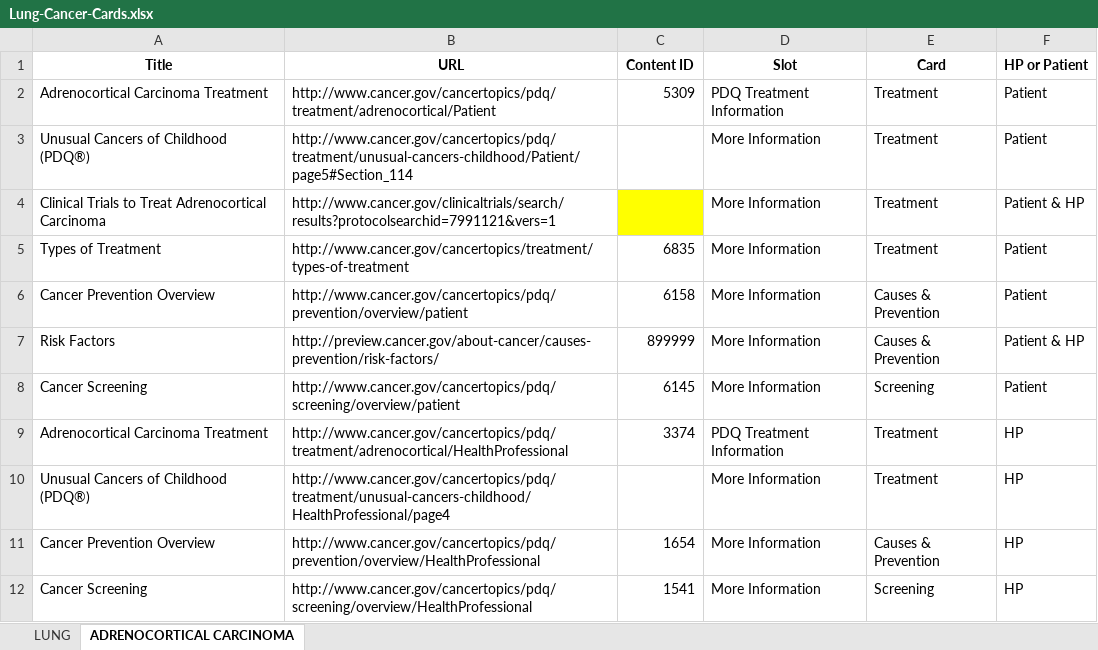
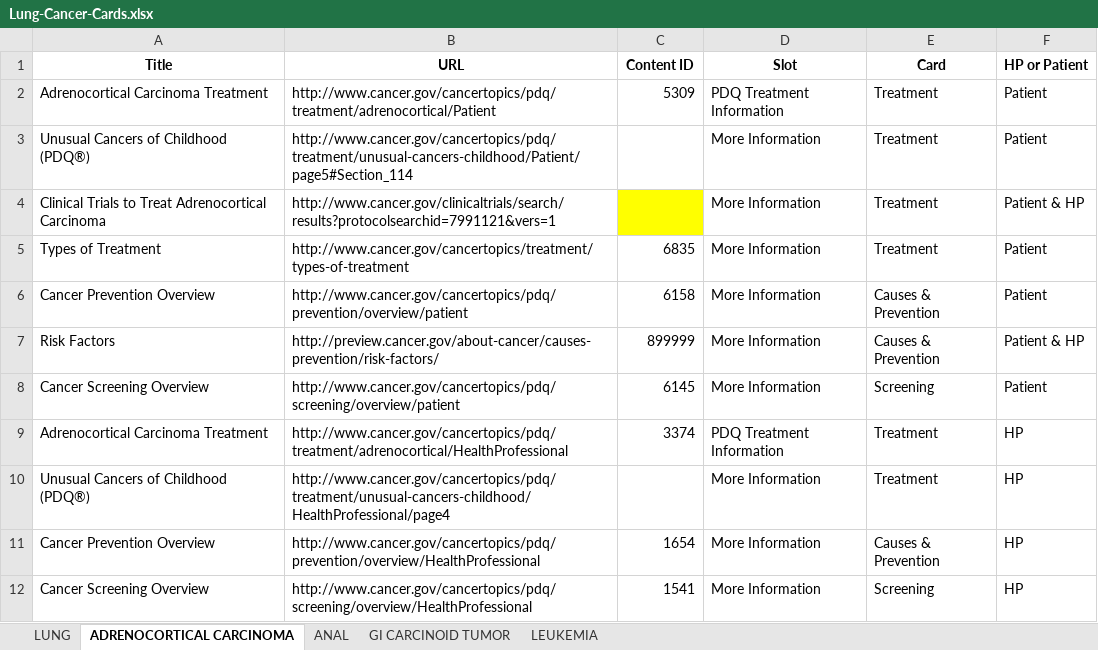
Before and after one commit to NCIOCPL/wcms-daisy, an Excel workbook: Daisy-xls/IA/Lung-Cancer-Cards.xlsx, sheet ADRENOCORTICAL CARCINOMA, drawn as a sheet; values as stored, in another font and other column widths than the file's, no borders; the diff names each change by its address in the sheet, - before the commit and + after, or states it on an @@ line.

```diff
--- a/Daisy-xls/IA/Lung-Cancer-Cards.xlsx (sheet ADRENOCORTICAL CARCINOMA)
+++ b/Daisy-xls/IA/Lung-Cancer-Cards.xlsx (sheet ADRENOCORTICAL CARCINOMA)
+sheet tab: ANAL
+sheet tab: GI CARCINOID TUMOR
+sheet tab: LEUKEMIA
-A8 (Title): Cancer Screening
+A8 (Title): Cancer Screening Overview
-A12 (Title): Cancer Screening
+A12 (Title): Cancer Screening Overview
```
